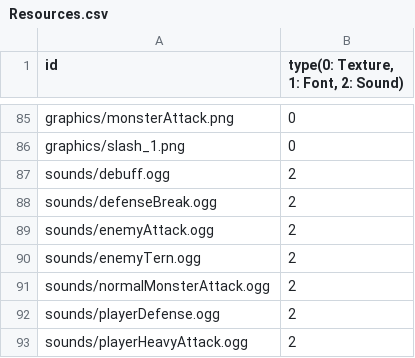
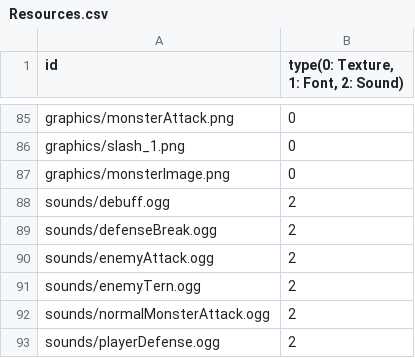
Before and after one commit to minu1117/SlayTheSpire, a CSV file: sfml-framework-bin/Resources.csv, drawn as a sheet; only a part is shown, gaps mark what is left out; the shorter side is filled out with more unchanged rows; the diff names each change by its address in the sheet, - before the commit and + after, or states it on an @@ line.

```diff
--- a/sfml-framework-bin/Resources.csv
+++ b/sfml-framework-bin/Resources.csv
+row 87: graphics/monsterImage.png | 0
```
Also changed, not shown: 3 other files.
